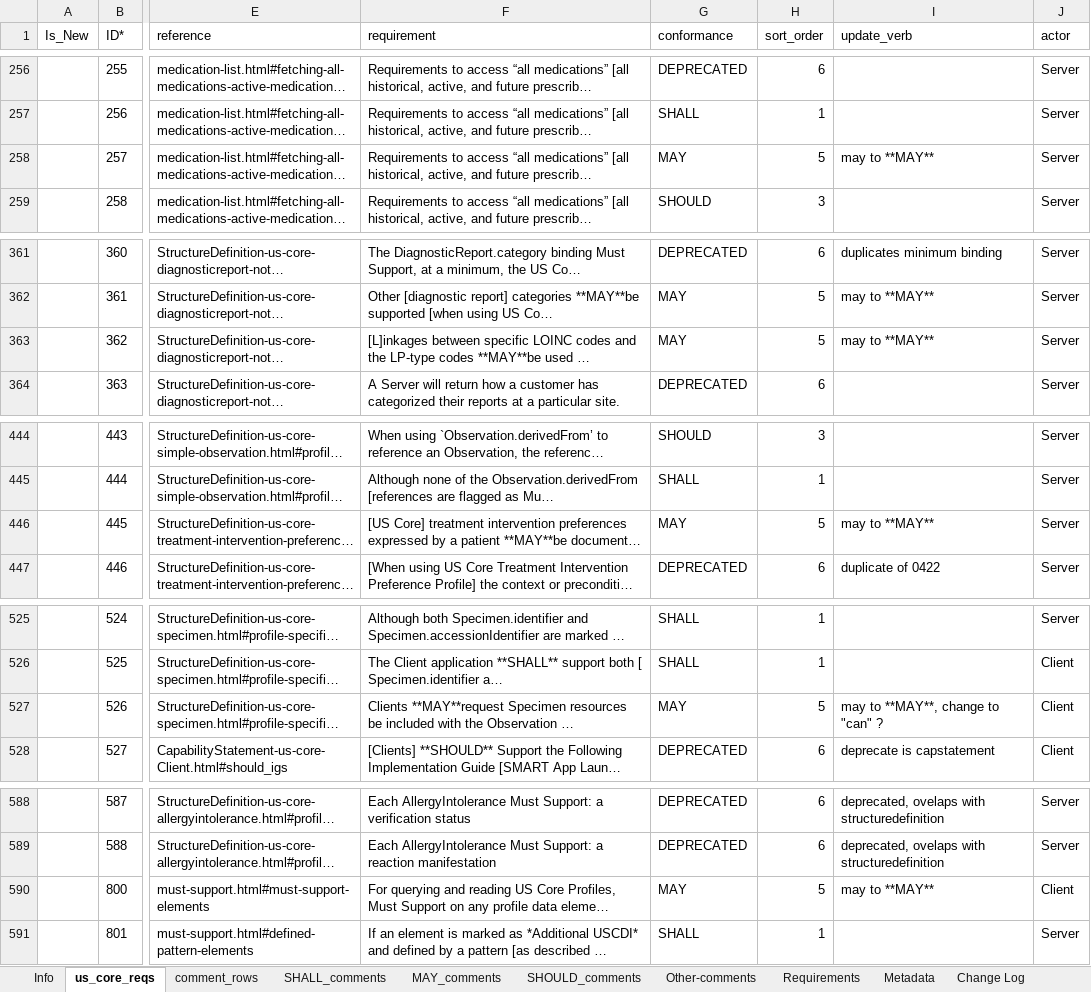
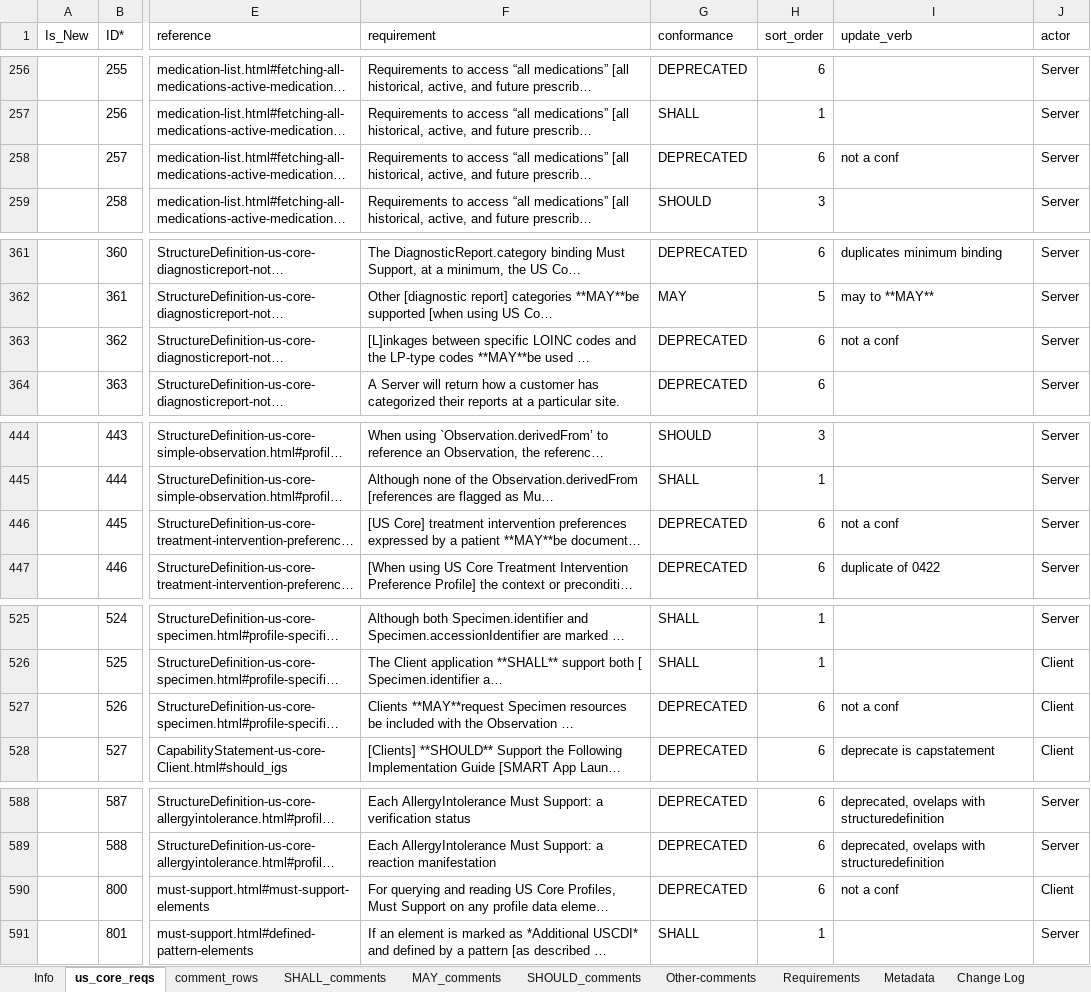
Before and after one commit to HL7/US-Core, an Excel workbook: input/images-source/hl7.fhir.us.core_8.0.0_reqs.xlsm, sheet us_core_reqs, drawn as a sheet; only a part is shown, gaps mark what is left out; long unchanged cells end in …; values as stored, in another font and other column widths than the file's, no borders; table styles not drawn; the diff covers the shown part only; the diff names each change by its address in the sheet, - before the commit and + after, or states it on an @@ line.

```diff
--- a/input/images-source/hl7.fhir.us.core_8.0.0_reqs.xlsm (sheet us_core_reqs)
+++ b/input/images-source/hl7.fhir.us.core_8.0.0_reqs.xlsm (sheet us_core_reqs)
-G258 (conformance): MAY
+G258 (conformance): DEPRECATED
-H258 (sort_order): 5
+H258 (sort_order): 6
-I258 (update_verb): may to **MAY**
+I258 (update_verb): not a conf
-G363 (conformance): MAY
+G363 (conformance): DEPRECATED
-H363 (sort_order): 5
+H363 (sort_order): 6
-I363 (update_verb): may to **MAY**
+I363 (update_verb): not a conf
-G446 (conformance): MAY
+G446 (conformance): DEPRECATED
-H446 (sort_order): 5
+H446 (sort_order): 6
-I446 (update_verb): may to **MAY**
+I446 (update_verb): not a conf
-G527 (conformance): MAY
+G527 (conformance): DEPRECATED
-H527 (sort_order): 5
+H527 (sort_order): 6
-I527 (update_verb): may to **MAY**, change to "can" ?
+I527 (update_verb): not a conf
-G590 (conformance): MAY
+G590 (conformance): DEPRECATED
-H590 (sort_order): 5
+H590 (sort_order): 6
-I590 (update_verb): may to **MAY**
+I590 (update_verb): not a conf
```
Also changed, not shown: 1 added row, 20 edited cells and cell formats elsewhere in this sheet, 19 other files.
